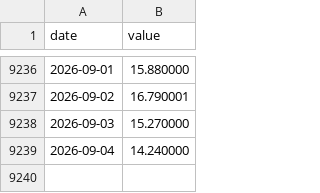
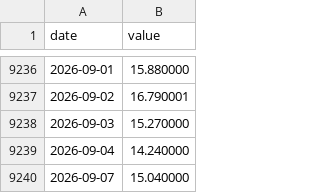
Before and after one commit to jcoder86/Speakeasy-risk, a CSV file: data/history/px_vix.csv, drawn as a sheet; only a part is shown, gaps mark what is left out; the diff names each change by its address in the sheet, - before the commit and + after, or states it on an @@ line.

```diff
--- a/data/history/px_vix.csv
+++ b/data/history/px_vix.csv
+row 9240: 2026-09-07 | 15.040000
```
Also changed, not shown: data/history/top10_concentration.csv, 3 other files.
